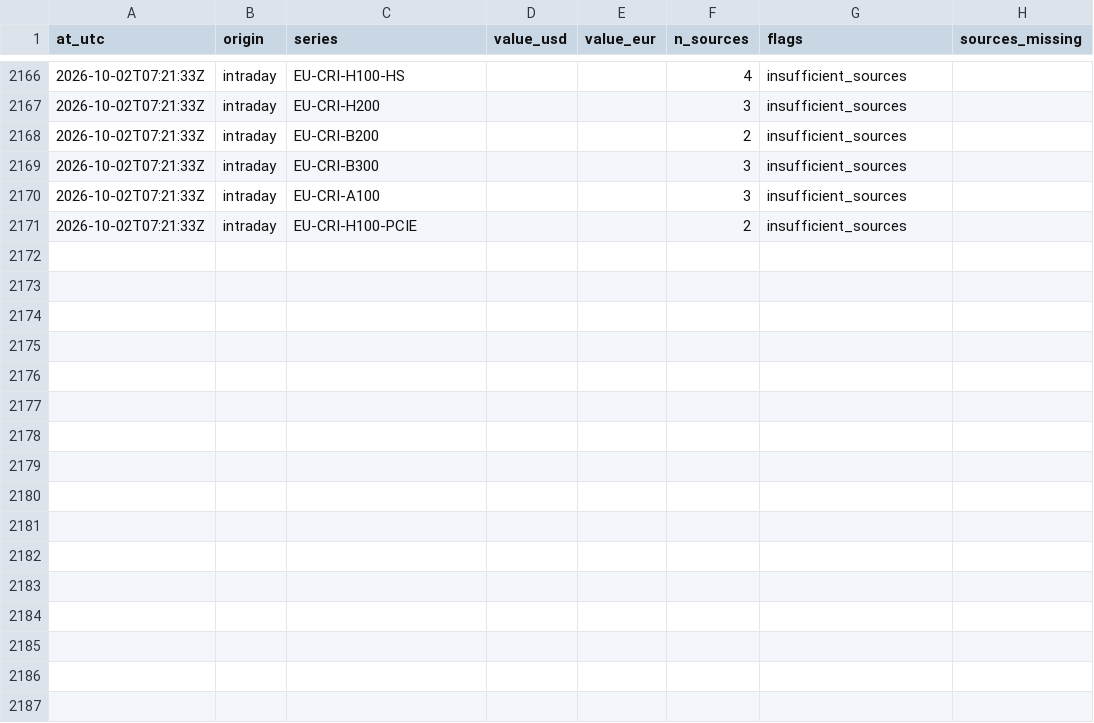
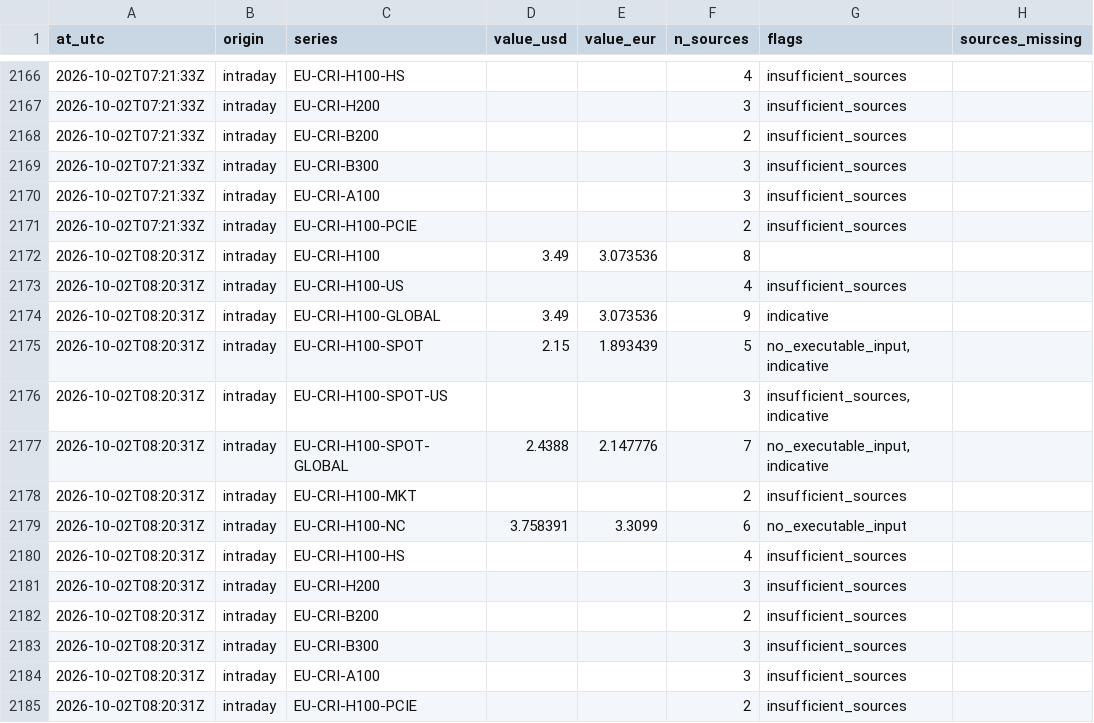
Before and after one commit to markrusch/Compute-Indices, a CSV file: site/data/intraday/path.csv, drawn as a sheet; only a part is shown, gaps mark what is left out; the diff names each change by its address in the sheet, - before the commit and + after, or states it on an @@ line.

```diff
--- a/site/data/intraday/path.csv
+++ b/site/data/intraday/path.csv
+row 2172: 2026-10-02T08:20:31Z | intraday | EU-CRI-H100 | 3.49 | 3.073536 | 8
+row 2173: 2026-10-02T08:20:31Z | intraday | EU-CRI-H100-US |  |  | 4 | insufficient_sources
+row 2174: 2026-10-02T08:20:31Z | intraday | EU-CRI-H100-GLOBAL | 3.49 | 3.073536 | 9 | indicative
+row 2175: 2026-10-02T08:20:31Z | intraday | EU-CRI-H100-SPOT | 2.15 | 1.893439 | 5 | no_executable_input,indicative
+row 2176: 2026-10-02T08:20:31Z | intraday | EU-CRI-H100-SPOT-US |  |  | 3 | insufficient_sources,indicative
+row 2177: 2026-10-02T08:20:31Z | intraday | EU-CRI-H100-SPOT-GLOBAL | 2.4388 | 2.147776 | 7 | no_executable_input,indicative
+row 2178: 2026-10-02T08:20:31Z | intraday | EU-CRI-H100-MKT |  |  | 2 | insufficient_sources
+row 2179: 2026-10-02T08:20:31Z | intraday | EU-CRI-H100-NC | 3.758391 | 3.3099 | 6 | no_executable_input
+row 2180: 2026-10-02T08:20:31Z | intraday | EU-CRI-H100-HS |  |  | 4 | insufficient_sources
+row 2181: 2026-10-02T08:20:31Z | intraday | EU-CRI-H200 |  |  | 3 | insufficient_sources
+row 2182: 2026-10-02T08:20:31Z | intraday | EU-CRI-B200 |  |  | 2 | insufficient_sources
+row 2183: 2026-10-02T08:20:31Z | intraday | EU-CRI-B300 |  |  | 3 | insufficient_sources
+row 2184: 2026-10-02T08:20:31Z | intraday | EU-CRI-A100 |  |  | 3 | insufficient_sources
+row 2185: 2026-10-02T08:20:31Z | intraday | EU-CRI-H100-PCIE |  |  | 2 | insufficient_sources
```
Also changed, not shown: site/data/intraday/constituents.csv, 5 other files.
